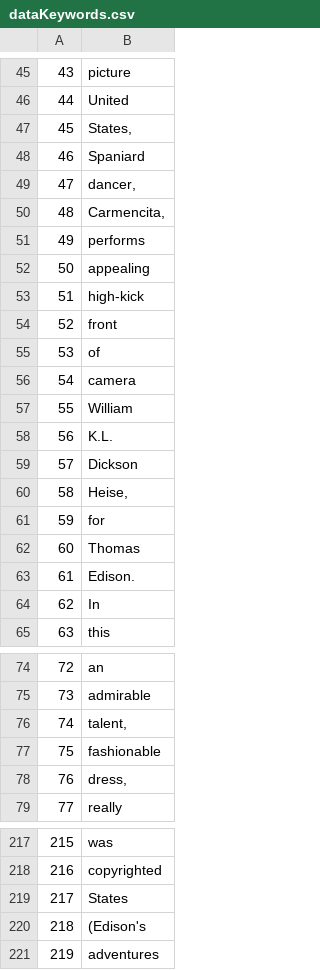
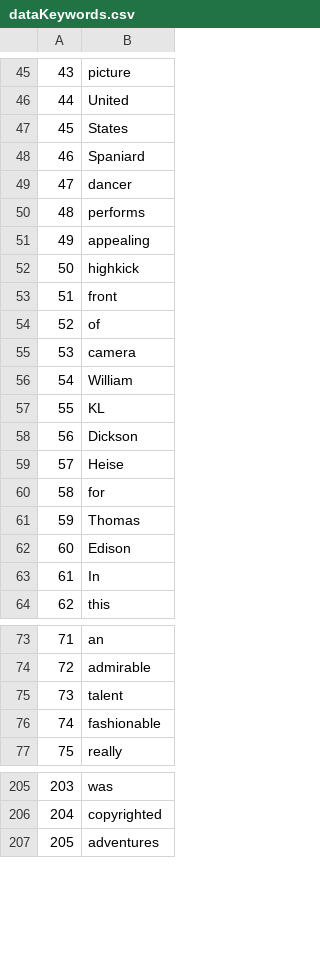
Before and after one commit to QuatZo/Search-Engine-Word2Vec, a CSV file: dataKeywords.csv, drawn as a sheet; only a part is shown, gaps mark what is left out; removed rows and columns are numbered as before the commit, all else as after; the diff covers the shown part only; the diff names each change by its address in the sheet, - before the commit and + after, or states it on an @@ line.

```diff
--- a/dataKeywords.csv
+++ b/dataKeywords.csv
-B47: States,
+B47: States
-B49: dancer,
+B49: dancer
-row 50: 48 | Carmencita,
@@ column A renumbered between rows 50 and 250 @@
-B52: high-kick
+B52: highkick
-B57: K.L.
+B57: KL
-B59: Heise,
+B59: Heise
-B62: Edison.
+B62: Edison
-B75: talent,
+B75: talent
-row 78: 76 | dress,
-row 219: 217 | States
-row 220: 218 | (Edison's
```
Also changed, not shown: 15 removed rows and 34 edited cells elsewhere in this file, dataSet.csv, 4 other files.
